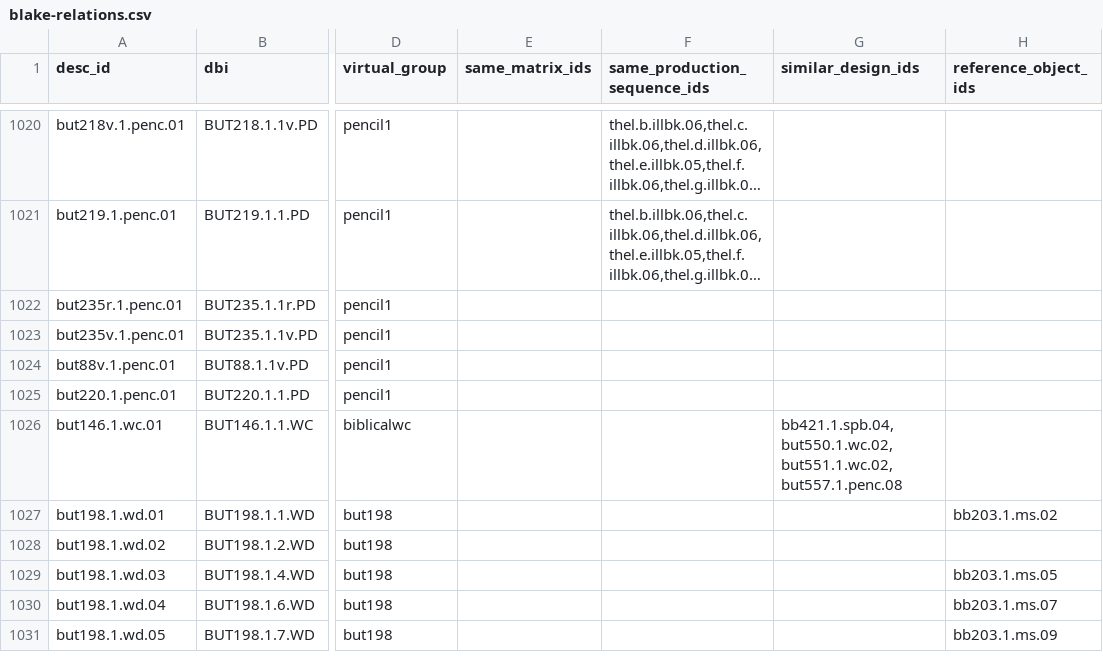
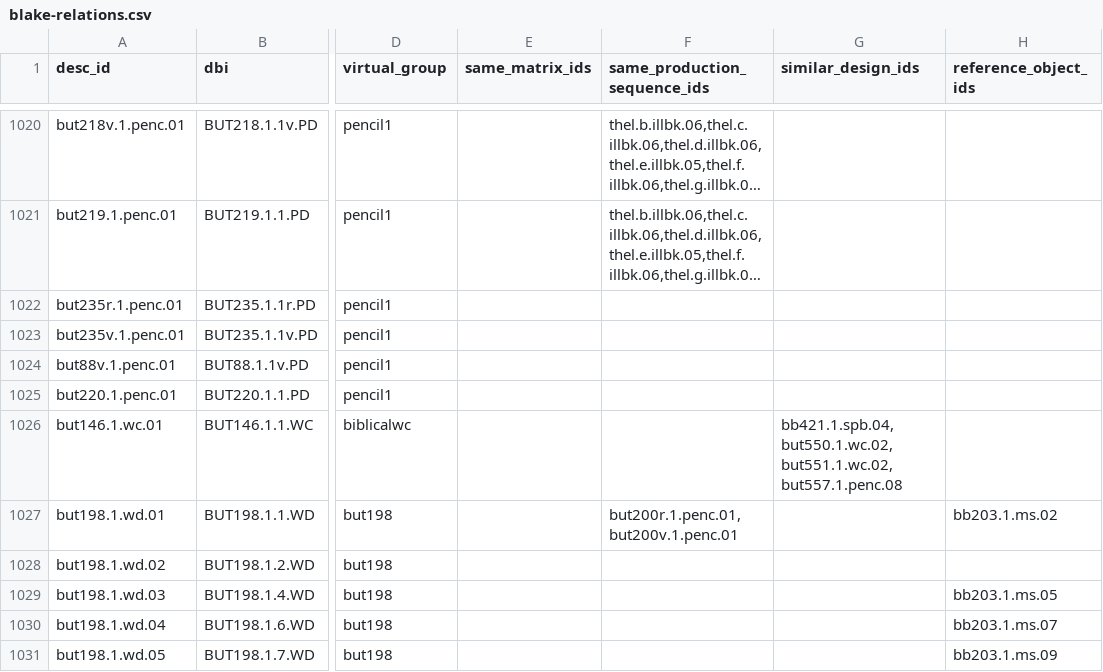
Before and after one commit to blakearchive/data, a CSV file: csv/blake-relations.csv, drawn as a sheet; only a part is shown, gaps mark what is left out; long unchanged cells end in …; the diff covers the shown part only; the diff names each change by its address in the sheet, - before the commit and + after, or states it on an @@ line.

Commit message:
Ran Script for Joe's additions

```diff
--- a/csv/blake-relations.csv
+++ b/csv/blake-relations.csv
-F1027 (same_production_sequence_ids): (empty)
+F1027 (same_production_sequence_ids): but200r.1.penc.01,but200v.1.penc.01
```
Also changed, not shown: 56 edited cells elsewhere in this file.
